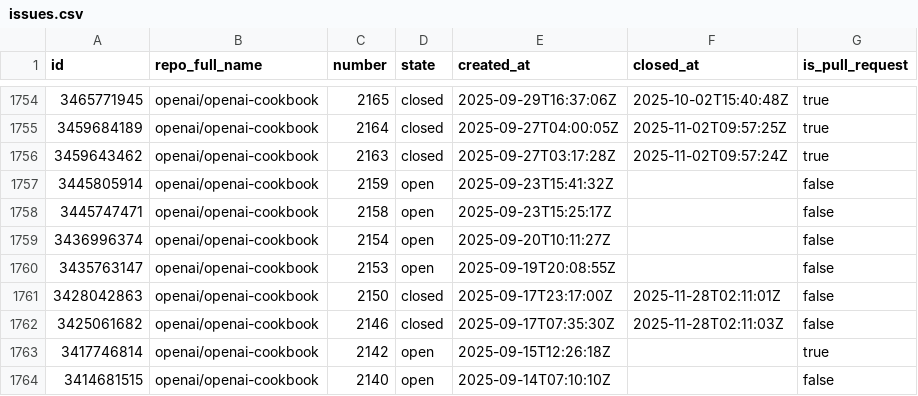
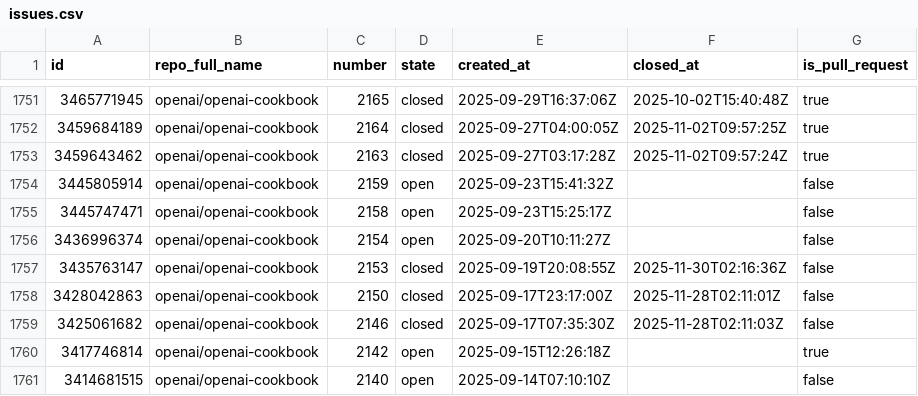
Before and after one commit to nishant-k02/GitPulse-AI-Agentic-Analytics-Platform, a CSV file: data/raw/issues.csv, drawn as a sheet; only a part is shown, gaps mark what is left out; the diff covers the shown part only.

```diff
--- a/data/raw/issues.csv
+++ b/data/raw/issues.csv
@@ -1759,3 +1756,3 @@ id,repo_full_name,number,state,created_at,closed_at,is_pull_request
 3436996374,openai/openai-cookbook,2154,open,2025-09-20T10:11:27Z,,false
-3435763147,openai/openai-cookbook,2153,open,2025-09-19T20:08:55Z,,false
+3435763147,openai/openai-cookbook,2153,closed,2025-09-19T20:08:55Z,2025-11-30T02:16:36Z,false
 3428042863,openai/openai-cookbook,2150,closed,2025-09-17T23:17:00Z,2025-11-28T02:11:01Z,false
```
Also changed, not shown: 1 added row and 4 removed rows elsewhere in this file, data/raw/commits.csv, data/raw/repos.csv, 1 other file.
